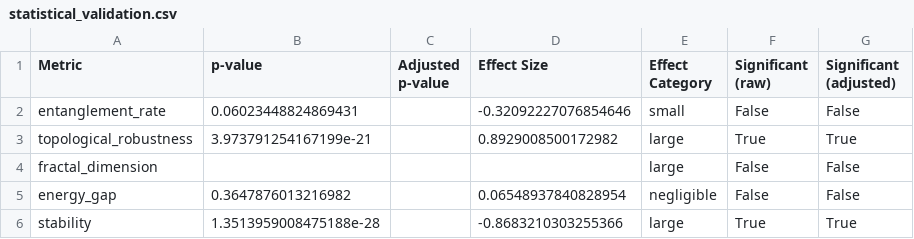
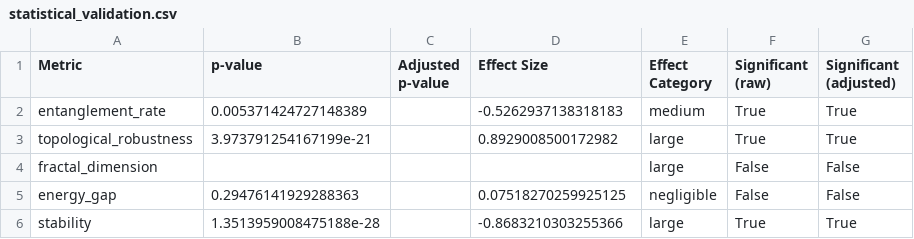
Before and after one commit to ehighberg/recursive-geometric-quantum-scaling, a CSV file: paper_graphs/statistical_validation.csv, drawn as a sheet.

```diff
--- a/paper_graphs/statistical_validation.csv
+++ b/paper_graphs/statistical_validation.csv
@@ -1,6 +1,6 @@
 Metric,p-value,Adjusted p-value,Effect Size,Effect Category,Significant (raw),Significant (adjusted)
-entanglement_rate,0.06023448824869431,,-0.32092227076854646,small,False,False
+entanglement_rate,0.005371424727148389,,-0.5262937138318183,medium,True,True
 topological_robustness,3.973791254167199e-21,,0.8929008500172982,large,True,True
 fractal_dimension,,,,large,False,False
-energy_gap,0.3647876013216982,,0.06548937840828954,negligible,False,False
+energy_gap,0.29476141929288363,,0.07518270259925125,negligible,False,False
 stability,1.3513959008475188e-28,,-0.8683210303255366,large,True,True
```
Also changed, not shown: 5 other files.
